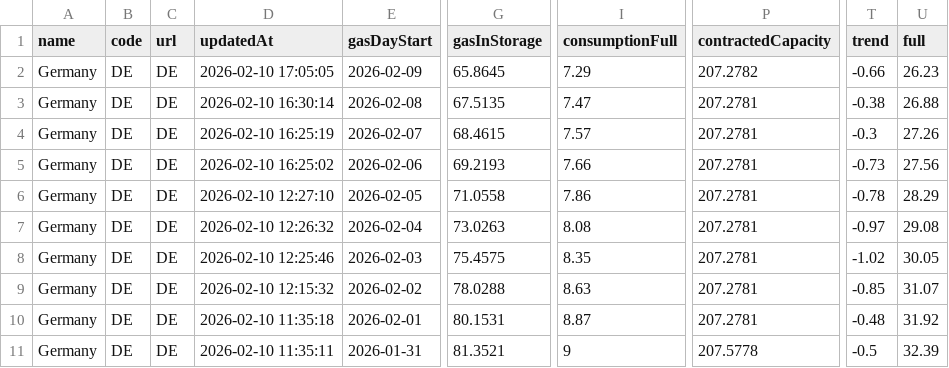
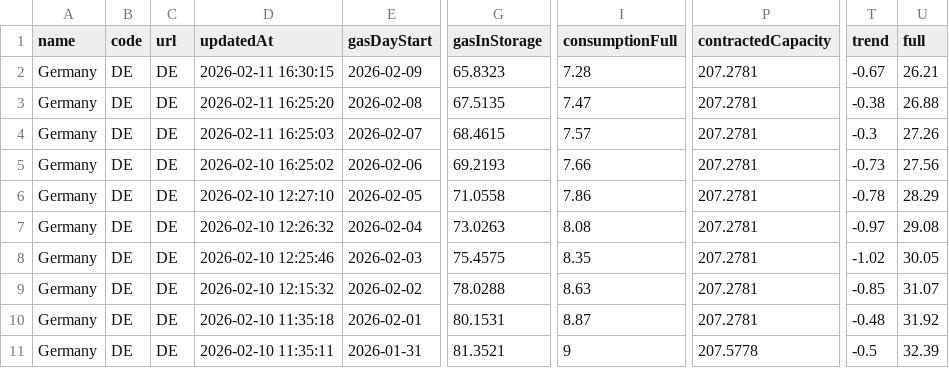
Before and after one commit to milahu/gasspeicher-deutschland, a CSV file: daten2.csv, drawn as a sheet; only a part is shown, gaps mark what is left out; the diff names each change by its address in the sheet, - before the commit and + after, or states it on an @@ line.

Commit message:
update 2026-02-09

```diff
--- a/daten2.csv
+++ b/daten2.csv
-D2 (updatedAt): 2026-02-10 17:05:05
+D2 (updatedAt): 2026-02-11 16:30:15
-G2 (gasInStorage): 65.8645
+G2 (gasInStorage): 65.8323
-I2 (consumptionFull): 7.29
+I2 (consumptionFull): 7.28
-P2 (contractedCapacity): 207.2782
+P2 (contractedCapacity): 207.2781
-T2 (trend): -0.66
+T2 (trend): -0.67
-U2 (full): 26.23
+U2 (full): 26.21
-D3 (updatedAt): 2026-02-10 16:30:14
+D3 (updatedAt): 2026-02-11 16:25:20
-D4 (updatedAt): 2026-02-10 16:25:19
+D4 (updatedAt): 2026-02-11 16:25:03
```
